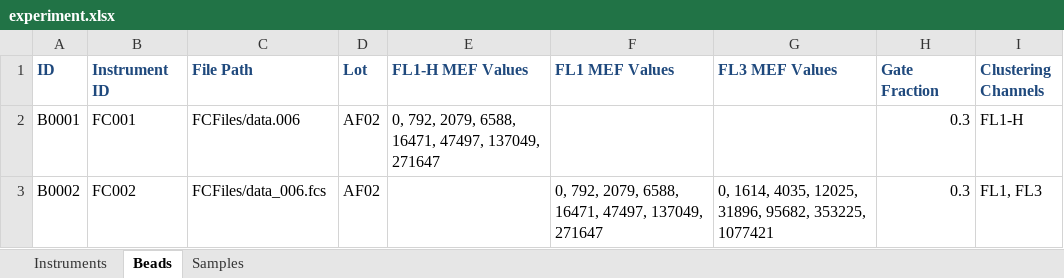
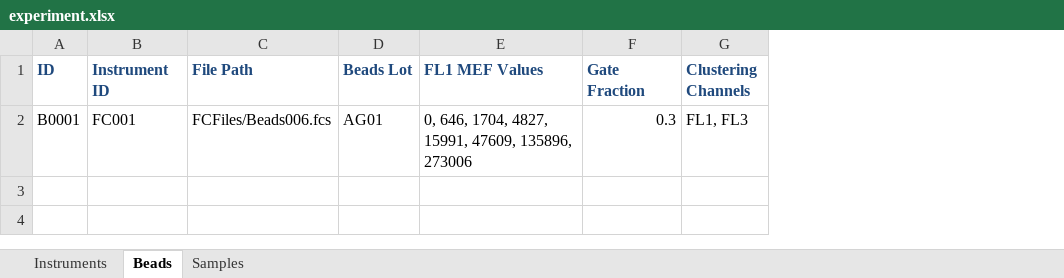
Before and after one commit to taborlab/FlowCal, an Excel workbook: examples/experiment.xlsx, sheet Beads, drawn as a sheet; values as stored, in another font and other column widths than the file's, no borders; removed rows and columns are numbered as before the commit, all else as after; the diff names each change by its address in the sheet, - before the commit and + after, or states it on an @@ line.

```diff
--- a/examples/experiment.xlsx (sheet Beads)
+++ b/examples/experiment.xlsx (sheet Beads)
-column D (Lot), row 2: AF02
-column E (FL1-H MEF Values), row 2: 0, 792, 2079, 6588, 16471, 47497, 137049, 271647
+column D (Beads Lot), row 2: AG01
-column G (FL3 MEF Values), empty
-C2 (File Path): FCFiles/data.006
+C2 (File Path): FCFiles/Beads006.fcs
-E2 (FL1 MEF Values): (empty)
+E2 (FL1 MEF Values): 0, 646, 1704, 4827, 15991, 47609, 135896, 273006
-G2 (Clustering Channels): FL1-H
+G2 (Clustering Channels): FL1, FL3
-row 3: B0002 | FC002 | FCFiles/data_006.fcs | AF02 |  | 0, 792, 2079, 6588, 16471, 47497, 137049, 271647 | 0, 1614, 4035, 12025, 31896, 95682, 353225, 1077421 | 0.3 | FL1, FL3
```
Also changed, not shown: sheet Samples, sheet Instruments, 18 other files.
